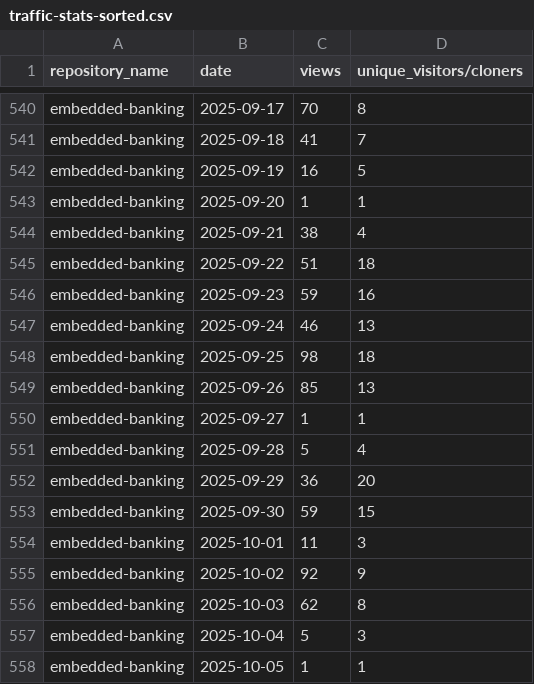
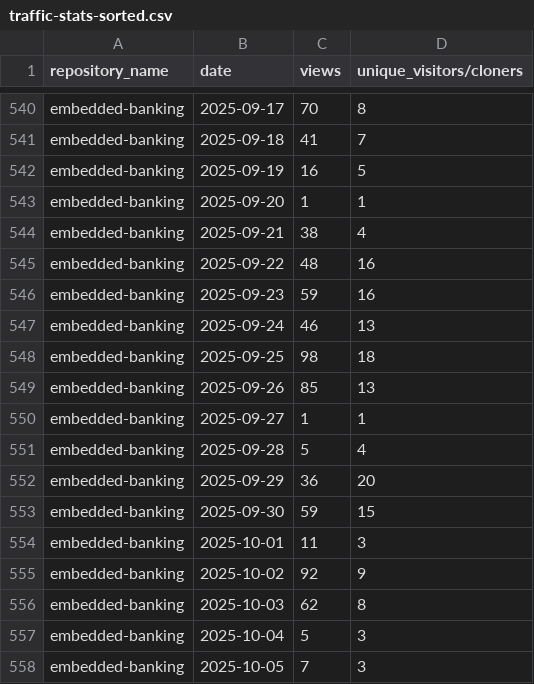
Before and after one commit to jpmorgan-payments/embedded-finance, a CSV file: metrics/traffic-stats-sorted.csv, drawn as a sheet; only a part is shown, gaps mark what is left out.

```diff
--- a/metrics/traffic-stats-sorted.csv
+++ b/metrics/traffic-stats-sorted.csv
@@ -544,3 +544,3 @@ embedded-banking,2025-09-20,1,1
 embedded-banking,2025-09-21,38,4
-embedded-banking,2025-09-22,51,18
+embedded-banking,2025-09-22,48,16
 embedded-banking,2025-09-23,59,16
@@ -557,2 +557,2 @@ embedded-banking,2025-10-03,62,8
 embedded-banking,2025-10-04,5,3
-embedded-banking,2025-10-05,1,1
+embedded-banking,2025-10-05,7,3
```
Also changed, not shown: metrics/clone-stats-sorted.csv, metrics/clone-stats.csv, 1 other file.
